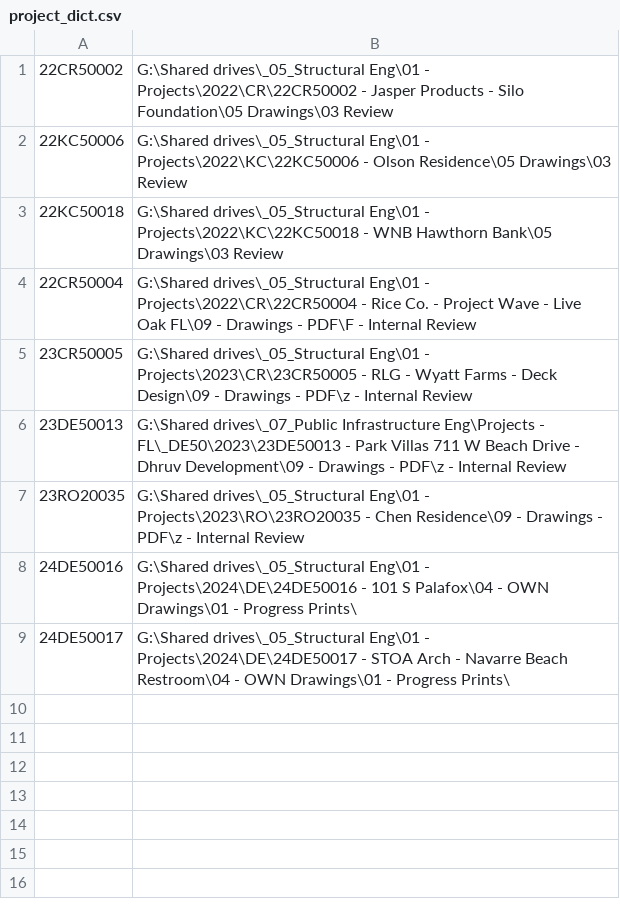
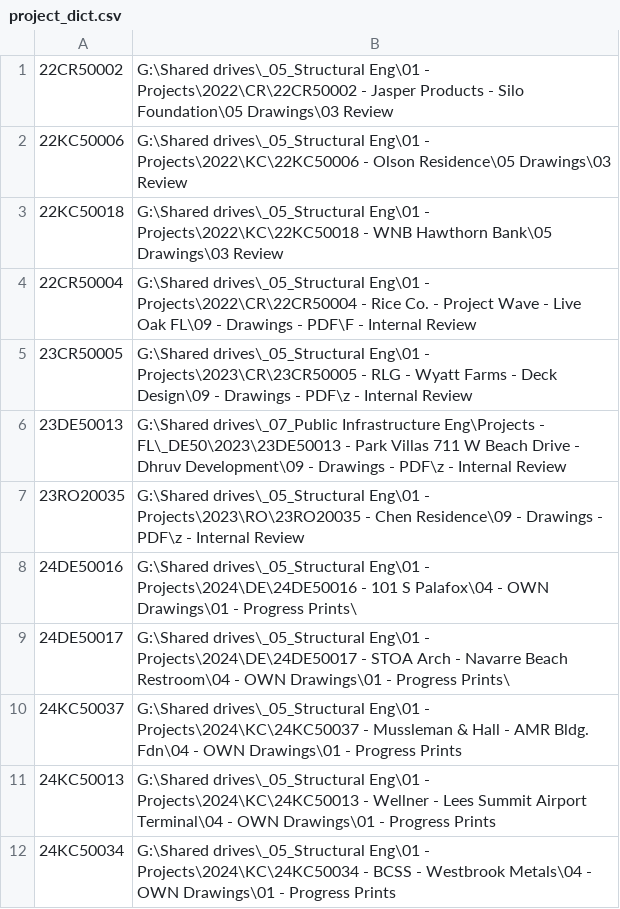
Before and after one commit to Rocinante74/WorkUtils, a CSV file: project_dict.csv, drawn as a sheet; the diff names each change by its address in the sheet, - before the commit and + after, or states it on an @@ line.

Commit message:
Add Jobs

```diff
--- a/project_dict.csv
+++ b/project_dict.csv
+row 10: 24KC50037 | G:\Shared drives\_05_Structural Eng\01 - Projects\2024\KC\24KC50037 - Mussleman & Hall - AMR Bldg. Fdn\04 - OWN Drawings\01 - Progress Prints
+row 11: 24KC50013 | G:\Shared drives\_05_Structural Eng\01 - Projects\2024\KC\24KC50013 - Wellner - Lees Summit Airport Terminal\04 - OWN Drawings\01 - Progress Prints
+row 12: 24KC50034 | G:\Shared drives\_05_Structural Eng\01 - Projects\2024\KC\24KC50034 - BCSS - Westbrook Metals\04 - OWN Drawings\01 - Progress Prints
```
